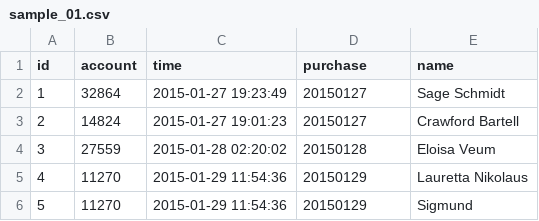
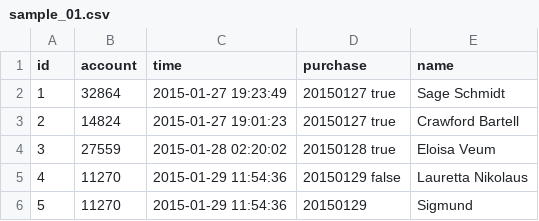
Before and after one commit to hiroyuki-sato/embulk-filter-multi_columns, a CSV file: example/csv/sample_01.csv, drawn as a sheet.

Commit message:
Add ColumnCaster for long,double and boolean

```diff
--- a/example/csv/sample_01.csv
+++ b/example/csv/sample_01.csv
@@ -1,6 +1,6 @@
 id,account,time,purchase,name
-1,32864,2015-01-27 19:23:49,20150127,Sage Schmidt
-2,14824,2015-01-27 19:01:23,20150127,Crawford Bartell
-3,27559,2015-01-28 02:20:02,20150128,Eloisa Veum
-4,11270,2015-01-29 11:54:36,20150129,Lauretta  Nikolaus
+1,32864,2015-01-27 19:23:49,20150127 true,Sage Schmidt
+2,14824,2015-01-27 19:01:23,20150127 true,Crawford Bartell
+3,27559,2015-01-28 02:20:02,20150128 true,Eloisa Veum
+4,11270,2015-01-29 11:54:36,20150129 false,Lauretta  Nikolaus
 5,11270,2015-01-29 11:54:36,20150129,Sigmund
```
Also changed, not shown: 2 other files.
